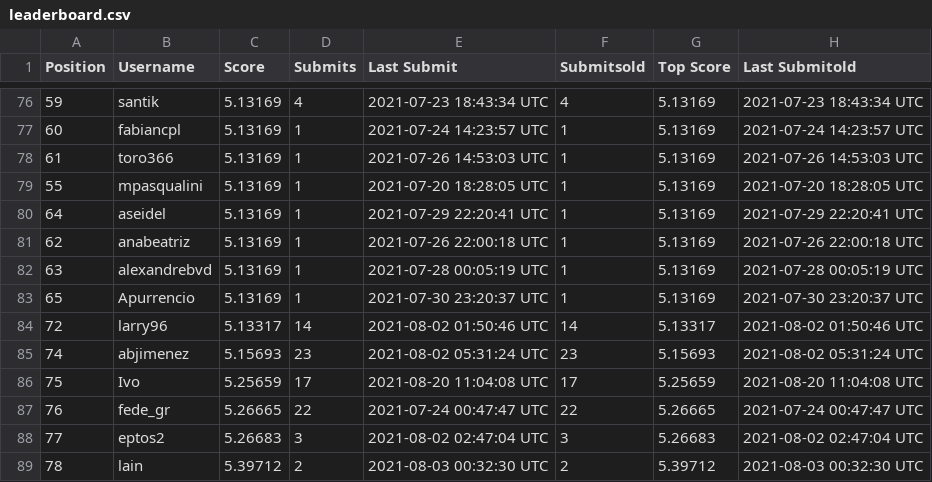
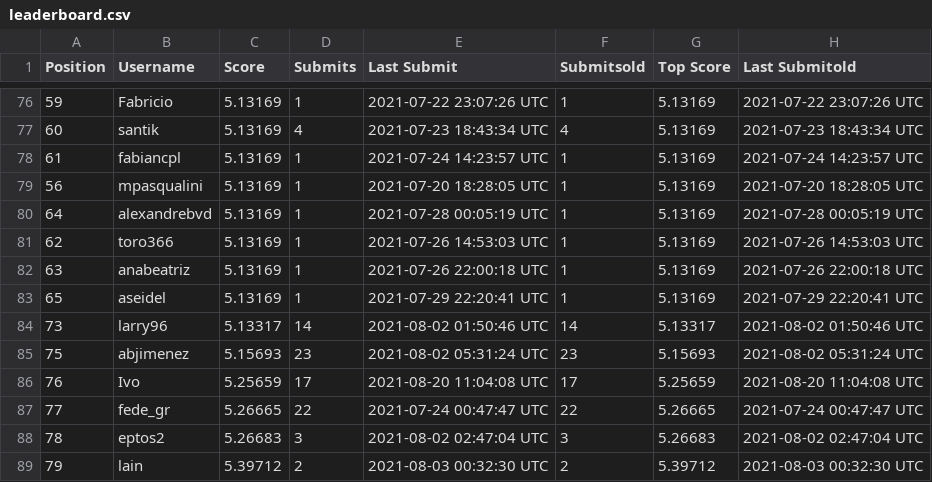
Before and after one commit to WittmannF/meli-challenge-leaderboard, a CSV file: leaderboard/leaderboard.csv, drawn as a sheet; only a part is shown, gaps mark what is left out; the diff covers the shown part only.

```diff
--- a/leaderboard/leaderboard.csv
+++ b/leaderboard/leaderboard.csv
@@ -76,14 +76,14 @@ Position,Username,Score,Submits,Last Submit,Submitsold,Top Score,Last Submitold
-59,santik,5.13169,4,2021-07-23 18:43:34 UTC,4,5.13169,2021-07-23 18:43:34 UTC
-60,fabiancpl,5.13169,1,2021-07-24 14:23:57 UTC,1,5.13169,2021-07-24 14:23:57 UTC
-61,toro366,5.13169,1,2021-07-26 14:53:03 UTC,1,5.13169,2021-07-26 14:53:03 UTC
-55,mpasqualini,5.13169,1,2021-07-20 18:28:05 UTC,1,5.13169,2021-07-20 18:28:05 UTC
-64,aseidel,5.13169,1,2021-07-29 22:20:41 UTC,1,5.13169,2021-07-29 22:20:41 UTC
-62,anabeatriz,5.13169,1,2021-07-26 22:00:18 UTC,1,5.13169,2021-07-26 22:00:18 UTC
-63,alexandrebvd,5.13169,1,2021-07-28 00:05:19 UTC,1,5.13169,2021-07-28 00:05:19 UTC
-65,Apurrencio,5.13169,1,2021-07-30 23:20:37 UTC,1,5.13169,2021-07-30 23:20:37 UTC
-72,larry96,5.13317,14,2021-08-02 01:50:46 UTC,14,5.13317,2021-08-02 01:50:46 UTC
-74,abjimenez,5.15693,23,2021-08-02 05:31:24 UTC,23,5.15693,2021-08-02 05:31:24 UTC
-75,Ivo,5.25659,17,2021-08-20 11:04:08 UTC,17,5.25659,2021-08-20 11:04:08 UTC
-76,fede_gr,5.26665,22,2021-07-24 00:47:47 UTC,22,5.26665,2021-07-24 00:47:47 UTC
-77,eptos2,5.26683,3,2021-08-02 02:47:04 UTC,3,5.26683,2021-08-02 02:47:04 UTC
-78,lain,5.39712,2,2021-08-03 00:32:30 UTC,2,5.39712,2021-08-03 00:32:30 UTC
+59,Fabricio,5.13169,1,2021-07-22 23:07:26 UTC,1,5.13169,2021-07-22 23:07:26 UTC
+60,santik,5.13169,4,2021-07-23 18:43:34 UTC,4,5.13169,2021-07-23 18:43:34 UTC
+61,fabiancpl,5.13169,1,2021-07-24 14:23:57 UTC,1,5.13169,2021-07-24 14:23:57 UTC
+56,mpasqualini,5.13169,1,2021-07-20 18:28:05 UTC,1,5.13169,2021-07-20 18:28:05 UTC
+64,alexandrebvd,5.13169,1,2021-07-28 00:05:19 UTC,1,5.13169,2021-07-28 00:05:19 UTC
+62,toro366,5.13169,1,2021-07-26 14:53:03 UTC,1,5.13169,2021-07-26 14:53:03 UTC
+63,anabeatriz,5.13169,1,2021-07-26 22:00:18 UTC,1,5.13169,2021-07-26 22:00:18 UTC
+65,aseidel,5.13169,1,2021-07-29 22:20:41 UTC,1,5.13169,2021-07-29 22:20:41 UTC
+73,larry96,5.13317,14,2021-08-02 01:50:46 UTC,14,5.13317,2021-08-02 01:50:46 UTC
+75,abjimenez,5.15693,23,2021-08-02 05:31:24 UTC,23,5.15693,2021-08-02 05:31:24 UTC
+76,Ivo,5.25659,17,2021-08-20 11:04:08 UTC,17,5.25659,2021-08-20 11:04:08 UTC
+77,fede_gr,5.26665,22,2021-07-24 00:47:47 UTC,22,5.26665,2021-07-24 00:47:47 UTC
+78,eptos2,5.26683,3,2021-08-02 02:47:04 UTC,3,5.26683,2021-08-02 02:47:04 UTC
+79,lain,5.39712,2,2021-08-03 00:32:30 UTC,2,5.39712,2021-08-03 00:32:30 UTC
```
Also changed, not shown: 7 added rows, 7 removed rows and 55 edited cells elsewhere in this file.
